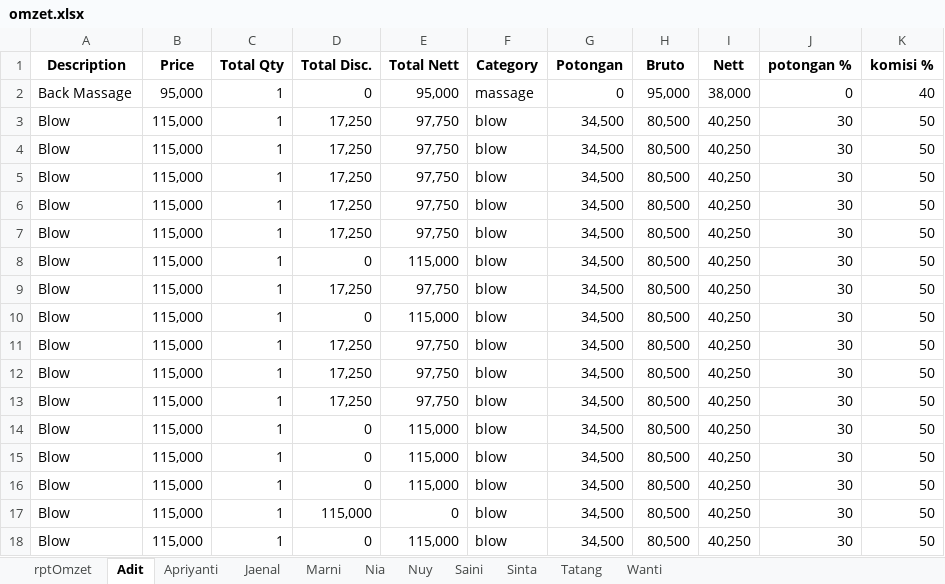
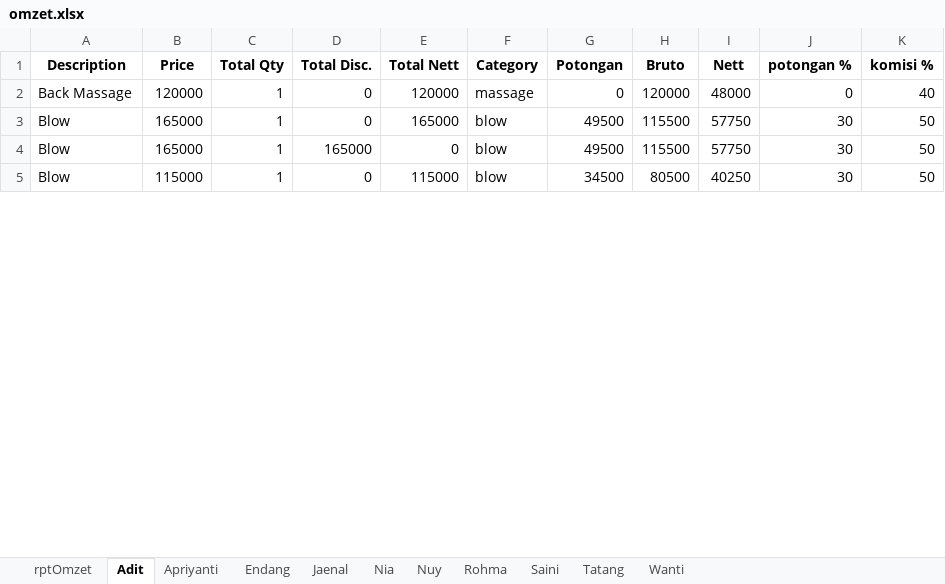
Before and after one commit to rusadi-46/excel-pandas, an Excel workbook: omzet.xlsx, sheet Adit, drawn as a sheet; only a part is shown; values as stored, in another font and other column widths than the file's, no borders; removed rows and columns are numbered as before the commit, all else as after; the diff covers the shown part only; the diff names each change by its address in the sheet, - before the commit and + after, or states it on an @@ line.

```diff
--- a/omzet.xlsx (sheet Adit)
+++ b/omzet.xlsx (sheet Adit)
-sheet tab: Marni
-sheet tab: Sinta
+sheet tab: Endang
+sheet tab: Rohma
-B2 (Price): 95,000
+B2 (Price): 120000
-E2 (Total Nett): 95,000
+E2 (Total Nett): 120000
-H2 (Bruto): 95,000
+H2 (Bruto): 120000
-I2 (Nett): 38,000
+I2 (Nett): 48000
-row 3: Blow | 115,000 | 1 | 17,250 | 97,750 | blow | 34,500 | 80,500 | 40,250 | 30 | 50
-row 4: Blow | 115,000 | 1 | 17,250 | 97,750 | blow | 34,500 | 80,500 | 40,250 | 30 | 50
-row 5: Blow | 115,000 | 1 | 17,250 | 97,750 | blow | 34,500 | 80,500 | 40,250 | 30 | 50
-row 6: Blow | 115,000 | 1 | 17,250 | 97,750 | blow | 34,500 | 80,500 | 40,250 | 30 | 50
-row 7: Blow | 115,000 | 1 | 17,250 | 97,750 | blow | 34,500 | 80,500 | 40,250 | 30 | 50
-B3 (Price): 115,000
+B3 (Price): 165000
-E3 (Total Nett): 115,000
+E3 (Total Nett): 165000
-G3 (Potongan): 34,500
+G3 (Potongan): 49500
-H3 (Bruto): 80,500
+H3 (Bruto): 115500
-I3 (Nett): 40,250
+I3 (Nett): 57750
-row 9: Blow | 115,000 | 1 | 17,250 | 97,750 | blow | 34,500 | 80,500 | 40,250 | 30 | 50
-row 10: Blow | 115,000 | 1 | 0 | 115,000 | blow | 34,500 | 80,500 | 40,250 | 30 | 50
-row 11: Blow | 115,000 | 1 | 17,250 | 97,750 | blow | 34,500 | 80,500 | 40,250 | 30 | 50
-row 12: Blow | 115,000 | 1 | 17,250 | 97,750 | blow | 34,500 | 80,500 | 40,250 | 30 | 50
-row 13: Blow | 115,000 | 1 | 17,250 | 97,750 | blow | 34,500 | 80,500 | 40,250 | 30 | 50
-row 14: Blow | 115,000 | 1 | 0 | 115,000 | blow | 34,500 | 80,500 | 40,250 | 30 | 50
-row 15: Blow | 115,000 | 1 | 0 | 115,000 | blow | 34,500 | 80,500 | 40,250 | 30 | 50
-row 16: Blow | 115,000 | 1 | 0 | 115,000 | blow | 34,500 | 80,500 | 40,250 | 30 | 50
-B4 (Price): 115,000
+B4 (Price): 165000
-D4 (Total Disc.): 115,000
+D4 (Total Disc.): 165000
-G4 (Potongan): 34,500
+G4 (Potongan): 49500
-H4 (Bruto): 80,500
+H4 (Bruto): 115500
-I4 (Nett): 40,250
+I4 (Nett): 57750
-B5 (Price): 115,000
+B5 (Price): 115000
-E5 (Total Nett): 115,000
+E5 (Total Nett): 115000
-G5 (Potongan): 34,500
+G5 (Potongan): 34500
-H5 (Bruto): 80,500
+H5 (Bruto): 80500
-I5 (Nett): 40,250
+I5 (Nett): 40250
```
Also changed, not shown: 4 added rows, 75 removed rows and 103 edited cells elsewhere in this sheet, sheet rptOmzet, sheet Nia, sheet Tatang, sheet Saini, sheet Nuy, sheet Jaenal, 2 more sheets, hidden cells, Final Omzet.xlsx, 19 other files.
